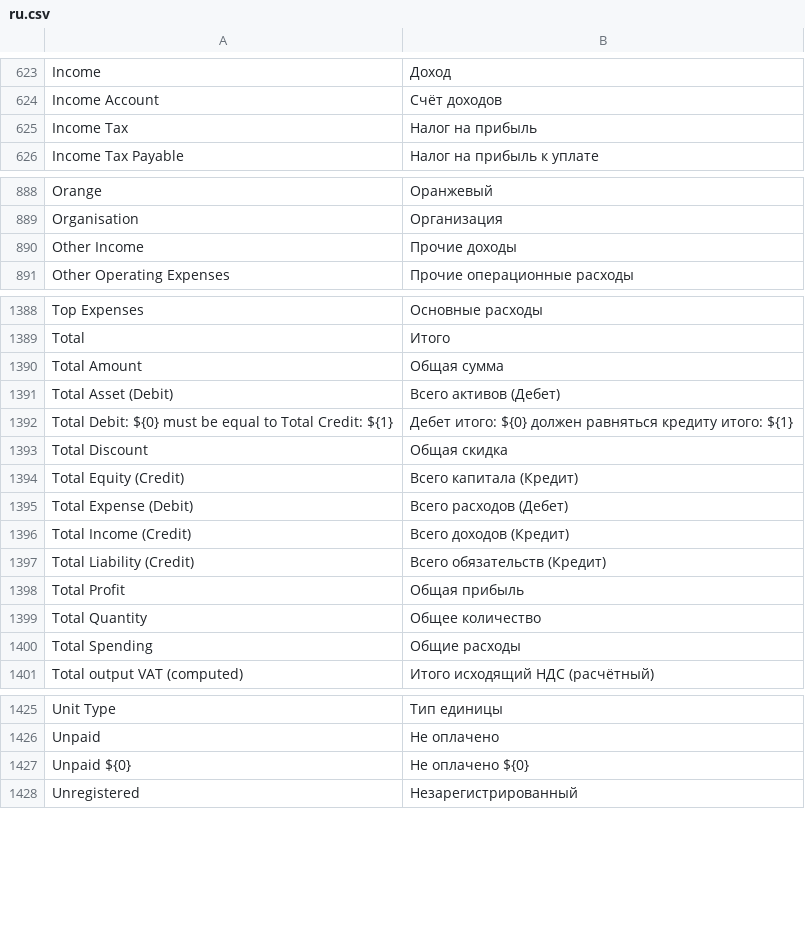
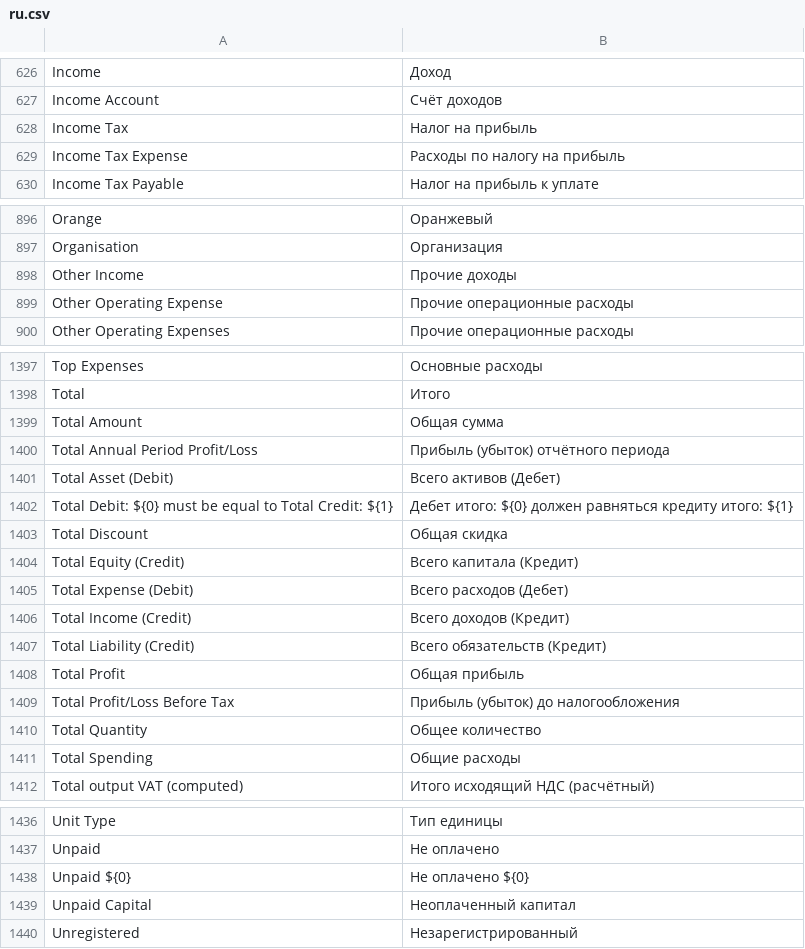
Before and after one commit to wemit/books, a CSV file: translations/ru.csv, drawn as a sheet; only a part is shown, gaps mark what is left out; the diff covers the shown part only; the diff names each change by its address in the sheet, - before the commit and + after, or states it on an @@ line.

Commit message:
feat(ee): translated annual-report row labels; fix type errors
- ELEMENT_LABELS map renders report rows via t-strings (XBRL output
  keeps raw element names); et/ru translations added
- tsconfig: replace dead webpack-env types entry with node, unmasking
  three real type errors — node-fetch RequestInit in IPC handler,
  ProfitAndLoss empty-roots condition, db.ts actionSymbol cast

```diff
--- a/translations/ru.csv
+++ b/translations/ru.csv
+row 629: Income Tax Expense | Расходы по налогу на прибыль
+row 899: Other Operating Expense | Прочие операционные расходы
+row 1400: Total Annual Period Profit/Loss | Прибыль (убыток) отчётного периода
+row 1409: Total Profit/Loss Before Tax | Прибыль (убыток) до налогообложения
+row 1439: Unpaid Capital | Неоплаченный капитал
```
Also changed, not shown: 7 added rows elsewhere in this file, translations/et.csv, 5 other files.
